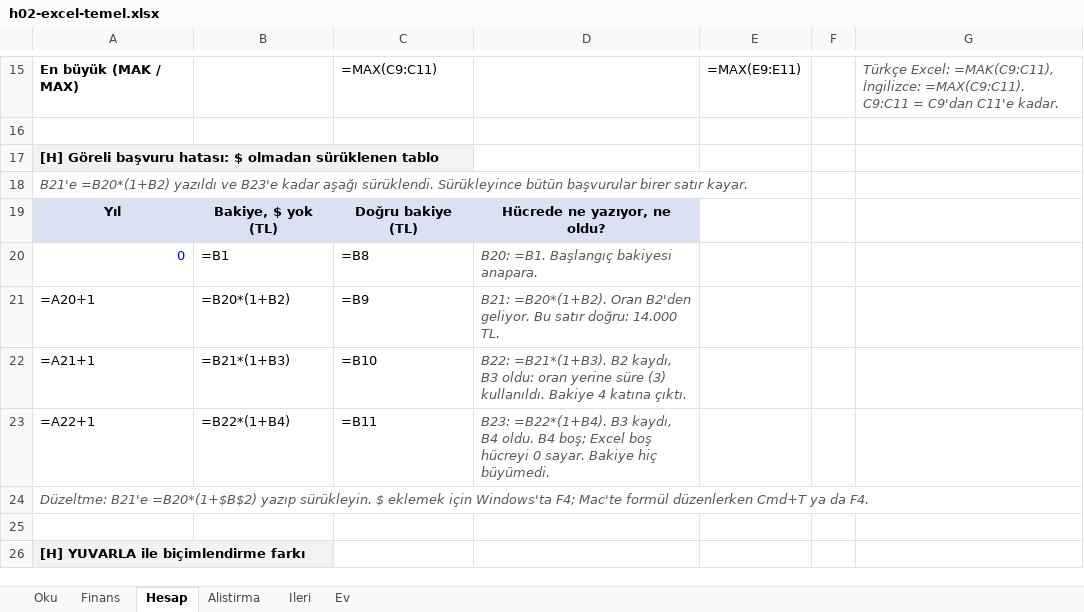
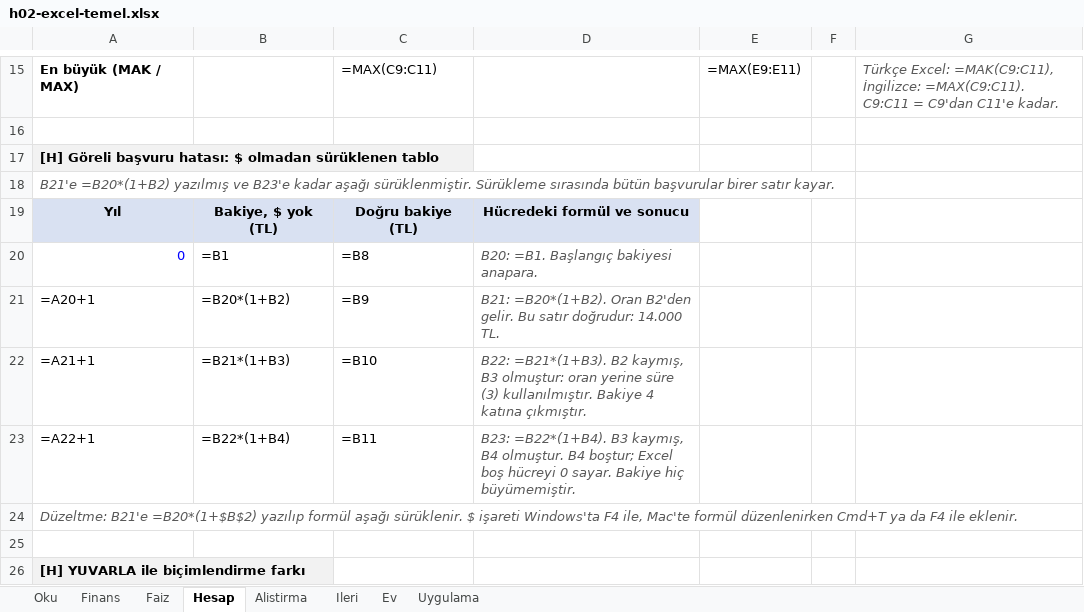
Before and after one commit to alperozpinar/ftek503-2026, an Excel workbook: haftalar/h02-excel-temel/h02-excel-temel.xlsx, sheet Hesap, drawn as a sheet; only a part is shown, gaps mark what is left out; values as stored, in another font and other column widths than the file's, no borders; formulas without a stored value are shown as written; the diff covers the shown part only; the diff names each change by its address in the sheet, - before the commit and + after, or states it on an @@ line.

```diff
--- a/haftalar/h02-excel-temel/h02-excel-temel.xlsx (sheet Hesap)
+++ b/haftalar/h02-excel-temel/h02-excel-temel.xlsx (sheet Hesap)
+sheet tab: Faiz
+sheet tab: Uygulama
-A18: B21'e =B20*(1+B2) yazıldı ve B23'e kadar aşağı sürüklendi. Sürükleyince bütün başvurular…
+A18: B21'e =B20*(1+B2) yazılmış ve B23'e kadar aşağı sürüklenmiştir. Sürükleme sırasında bütün başvurular…
-D19: Hücrede ne yazıyor, ne oldu?
+D19: Hücredeki formül ve sonucu
-D21: …Oran B2'den geliyor. Bu satır doğru: 14.000 TL.
+D21: …Oran B2'den gelir. Bu satır doğrudur: 14.000 TL.
-D22: …=B21*(1+B3). B2 kaydı, B3 oldu: oran yerine süre (3) kullanıldı. Bakiye 4 katına çıktı.
+D22: …=B21*(1+B3). B2 kaymış, B3 olmuştur: oran yerine süre (3) kullanılmıştır. Bakiye 4 katına çıkmıştır.
-D23: …=B22*(1+B4). B3 kaydı, B4 oldu. B4 boş; Excel boş hücreyi 0 sayar. Bakiye hiç büyümedi.
+D23: …=B22*(1+B4). B3 kaymış, B4 olmuştur. B4 boştur; Excel boş hücreyi 0 sayar. Bakiye hiç büyümemiştir.
-A24: …B21'e =B20*(1+$B$2) yazıp sürükleyin. $ eklemek için Windows'ta F4; Mac'te formül düzenlerken Cmd+T ya da F4.
+A24: …B21'e =B20*(1+$B$2) yazılıp formül aşağı sürüklenir. $ işareti Windows'ta F4 ile, Mac'te formül düzenlenirken Cmd+T ya da F4 ile eklenir.
```
Also changed, not shown: 17 edited cells elsewhere in this sheet, sheet Finans, sheet Oku, sheet Ileri, sheet Ev, sheet Alistirma, 7 other files.
